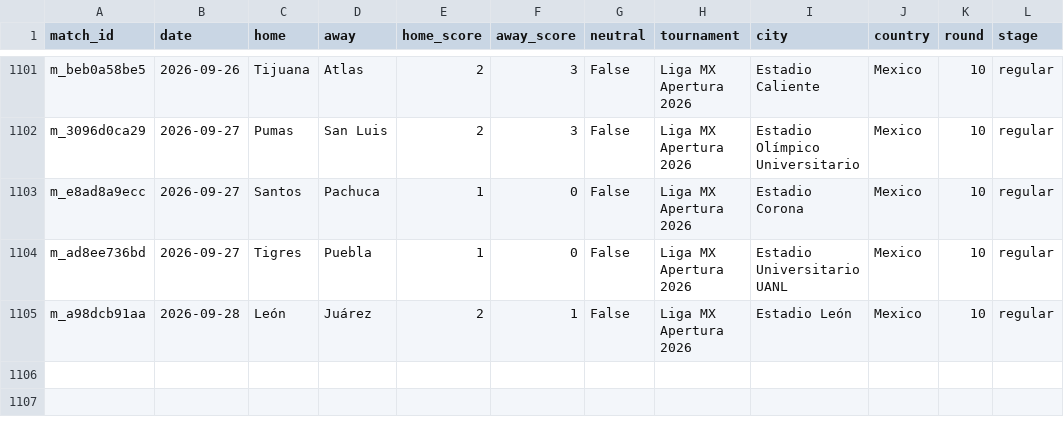
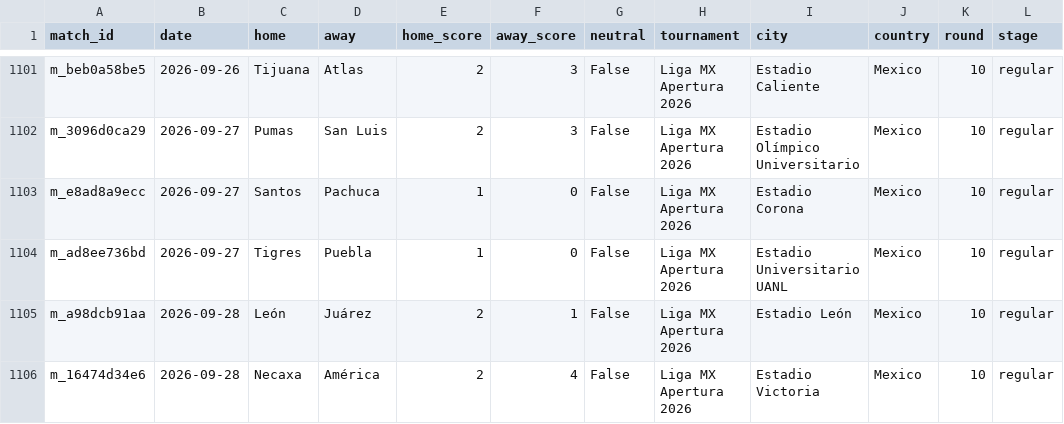
Before and after one commit to samuelramram/Predicciones, a CSV file: data/ligamx/matches_history.csv, drawn as a sheet; only a part is shown, gaps mark what is left out.

```diff
--- a/data/ligamx/matches_history.csv
+++ b/data/ligamx/matches_history.csv
@@ -1105 +1105,2 @@ m_ad8ee736bd,2026-09-27,Tigres,Puebla,1,0,False,Liga MX Apertura 2026,Estadio Un
 m_a98dcb91aa,2026-09-28,León,Juárez,2,1,False,Liga MX Apertura 2026,Estadio León,Mexico,10,regular
+m_16474d34e6,2026-09-28,Necaxa,América,2,4,False,Liga MX Apertura 2026,Estadio Victoria,Mexico,10,regular
```
Also changed, not shown: 3 other files.
